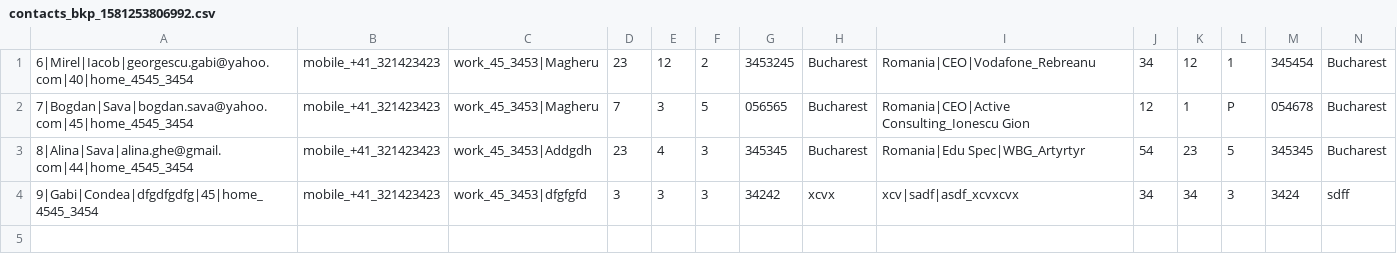
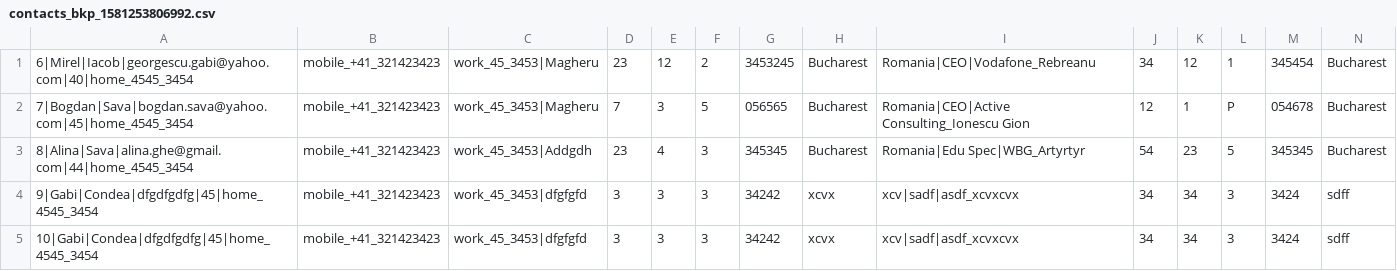
Before and after one commit to bogdansava-github/ContactList, a CSV file: backup/contacts_bkp_1581253806992.csv, drawn as a sheet; only a part is shown; rows hold the shown columns only; the diff names each change by its address in the sheet, - before the commit and + after, or states it on an @@ line.

Commit message:
completed the backup section

```diff
--- a/backup/contacts_bkp_1581253806992.csv
+++ b/backup/contacts_bkp_1581253806992.csv
+row 5: 10|Gabi|Condea|dfgdfgdfg|45|home_4545_3454 | mobile_+41_321423423 | work_45_3453|dfgfgfd | 3 | 3 | 3 | 34242 | xcvx | xcv|sadf|asdf_xcvxcvx | 34 | 34 | 3 | 3424 | sdff
```
Also changed, not shown: backup/contacts_bkp_1581253803408.csv, contacts.csv, 4 other files.
